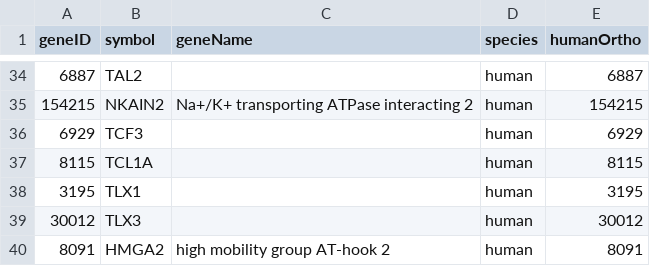
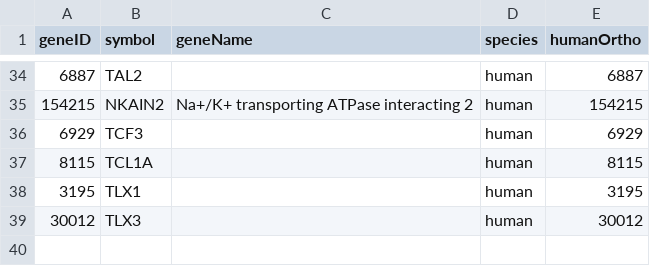
Before and after one commit to esherm/geneTherapyPatientReportMaker, a TSV file: humanLymph.tsv, drawn as a sheet; only a part is shown, gaps mark what is left out; the diff names each change by its address in the sheet, - before the commit and + after, or states it on an @@ line.

Commit message:
Removing HMGA2.

```diff
--- a/humanLymph.tsv
+++ b/humanLymph.tsv
-row 40: 8091 | HMGA2 | high mobility group AT-hook 2 | human | 8091
```
